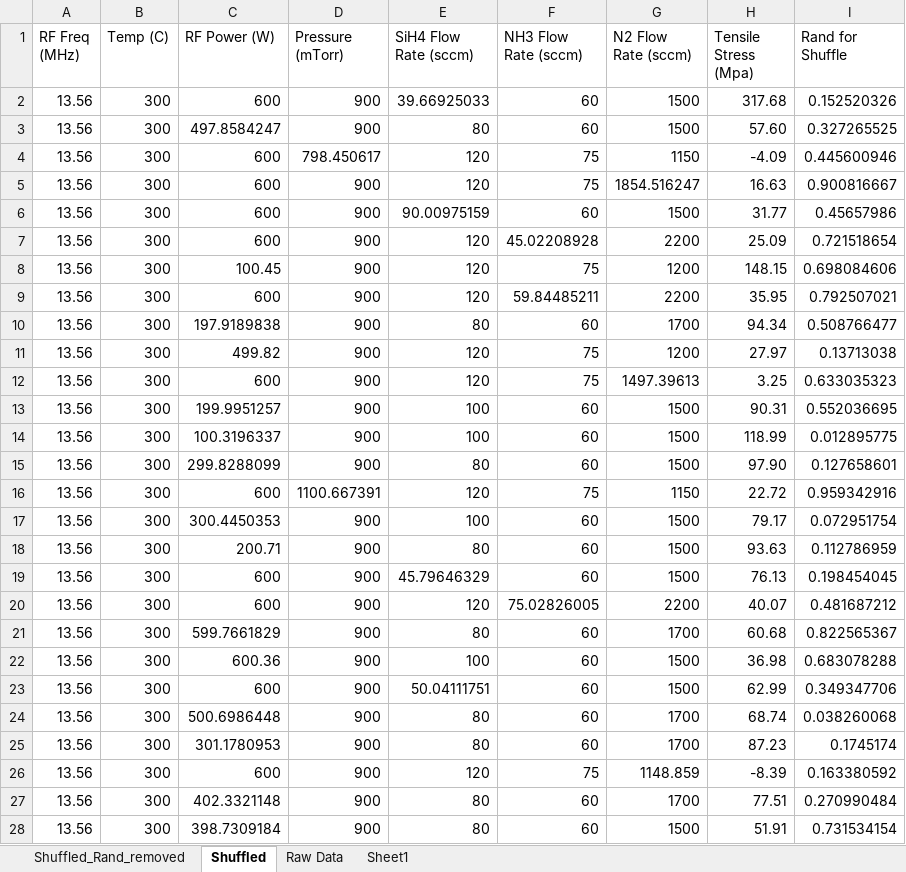
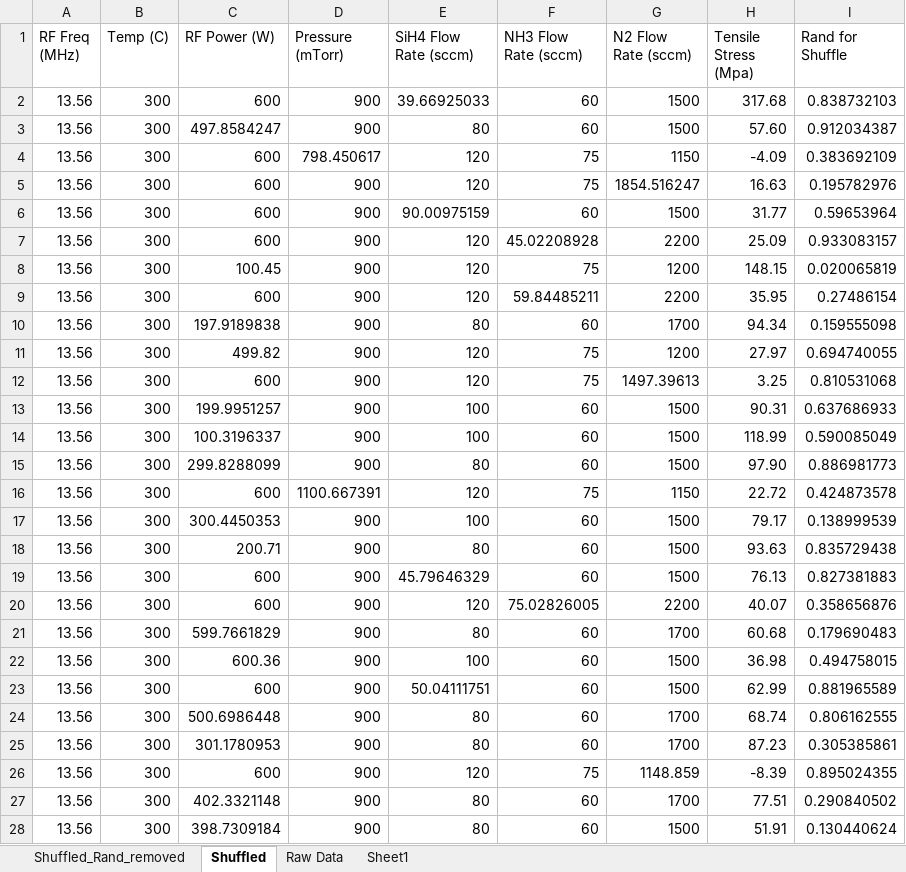
Before and after one commit to Geonu-AI/Regression_Analysis_of_PECVD_SiNx, an Excel workbook: results/4. NN_Regression/Data Set_NN.xlsx, sheet Shuffled, drawn as a sheet; only a part is shown; values as stored, in another font and other column widths than the file's, no borders; the diff covers the shown part only; the diff names each change by its address in the sheet, - before the commit and + after, or states it on an @@ line.

Commit message:
New Results Added

```diff
--- a/results/4. NN_Regression/Data Set_NN.xlsx (sheet Shuffled)
+++ b/results/4. NN_Regression/Data Set_NN.xlsx (sheet Shuffled)
-I2 (Rand for Shuffle): 0.152520326
+I2 (Rand for Shuffle): 0.838732103
-I3 (Rand for Shuffle): 0.327265525
+I3 (Rand for Shuffle): 0.912034387
-I4 (Rand for Shuffle): 0.445600946
+I4 (Rand for Shuffle): 0.383692109
-I5 (Rand for Shuffle): 0.900816667
+I5 (Rand for Shuffle): 0.195782976
-I6 (Rand for Shuffle): 0.45657986
+I6 (Rand for Shuffle): 0.59653964
-I7 (Rand for Shuffle): 0.721518654
+I7 (Rand for Shuffle): 0.933083157
-I8 (Rand for Shuffle): 0.698084606
+I8 (Rand for Shuffle): 0.020065819
-I9 (Rand for Shuffle): 0.792507021
+I9 (Rand for Shuffle): 0.27486154
-I10 (Rand for Shuffle): 0.508766477
+I10 (Rand for Shuffle): 0.159555098
-I11 (Rand for Shuffle): 0.13713038
+I11 (Rand for Shuffle): 0.694740055
-I12 (Rand for Shuffle): 0.633035323
+I12 (Rand for Shuffle): 0.810531068
-I13 (Rand for Shuffle): 0.552036695
+I13 (Rand for Shuffle): 0.637686933
-I14 (Rand for Shuffle): 0.012895775
+I14 (Rand for Shuffle): 0.590085049
-I15 (Rand for Shuffle): 0.127658601
+I15 (Rand for Shuffle): 0.886981773
-I16 (Rand for Shuffle): 0.959342916
+I16 (Rand for Shuffle): 0.424873578
-I17 (Rand for Shuffle): 0.072951754
+I17 (Rand for Shuffle): 0.138999539
-I18 (Rand for Shuffle): 0.112786959
+I18 (Rand for Shuffle): 0.835729438
-I19 (Rand for Shuffle): 0.198454045
+I19 (Rand for Shuffle): 0.827381883
-I20 (Rand for Shuffle): 0.481687212
+I20 (Rand for Shuffle): 0.358656876
-I21 (Rand for Shuffle): 0.822565367
+I21 (Rand for Shuffle): 0.179690483
-I22 (Rand for Shuffle): 0.683078288
+I22 (Rand for Shuffle): 0.494758015
-I23 (Rand for Shuffle): 0.349347706
+I23 (Rand for Shuffle): 0.881965589
-I24 (Rand for Shuffle): 0.038260068
+I24 (Rand for Shuffle): 0.806162555
-I25 (Rand for Shuffle): 0.1745174
+I25 (Rand for Shuffle): 0.305385861
-I26 (Rand for Shuffle): 0.163380592
+I26 (Rand for Shuffle): 0.895024355
-I27 (Rand for Shuffle): 0.270990484
+I27 (Rand for Shuffle): 0.290840502
-I28 (Rand for Shuffle): 0.731534154
+I28 (Rand for Shuffle): 0.130440624
```
Also changed, not shown: 16 edited cells elsewhere in this sheet, sheet Shuffled_Rand_removed, charts or pictures, 1 other file.
